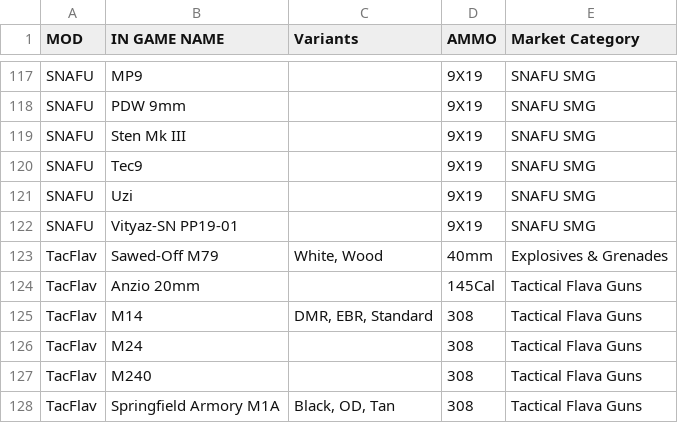
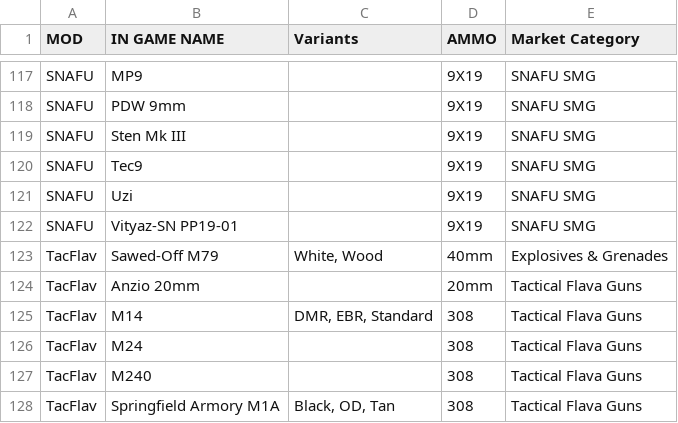
Before and after one commit to AlphaEye420/ApocalypseIsle, a CSV file: GUN_WEAPONS.csv, drawn as a sheet; only a part is shown, gaps mark what is left out.

Commit message:
Apocalypse Isle Wiki

```diff
--- a/GUN_WEAPONS.csv
+++ b/GUN_WEAPONS.csv
@@ -123,3 +123,3 @@ SNAFU,Vityaz-SN PP19-01,,9X19,SNAFU SMG
 TacFlav,Sawed-Off M79,"White, Wood",40mm,Explosives & Grenades
-TacFlav,Anzio 20mm,,145Cal,Tactical Flava Guns
+TacFlav,Anzio 20mm,,20mm,Tactical Flava Guns
 TacFlav,M14,"DMR, EBR, Standard",308,Tactical Flava Guns
```
